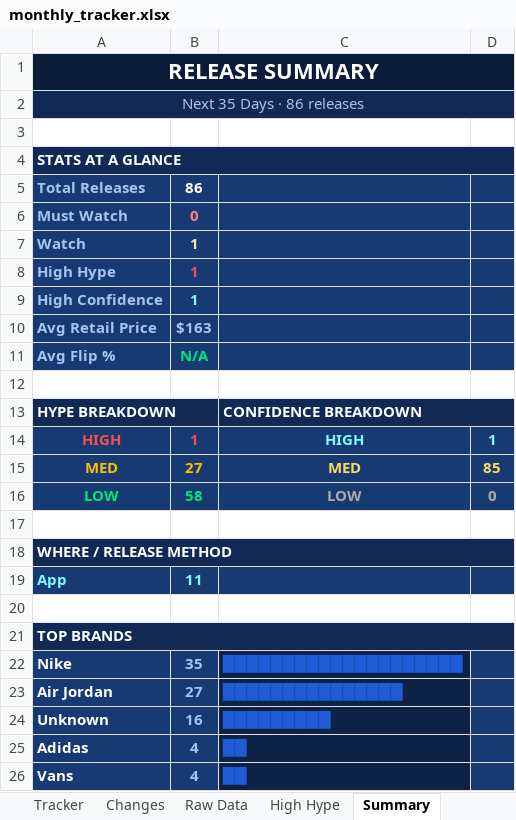
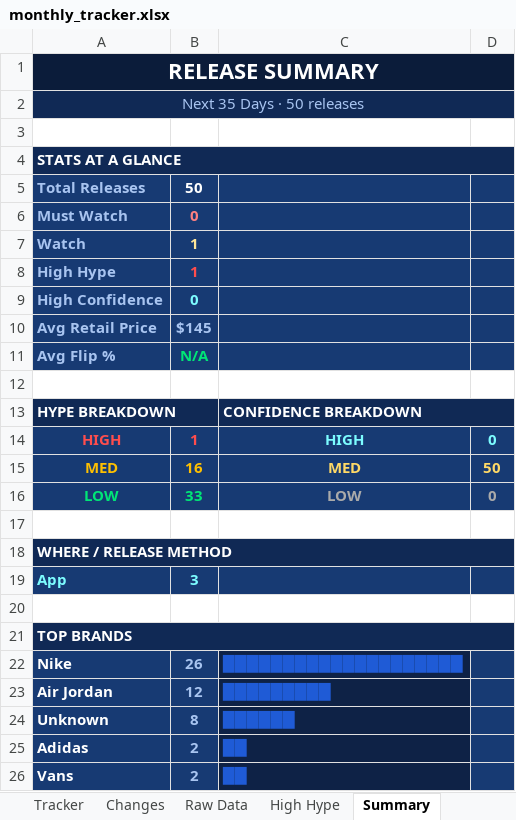
Before and after one commit to lordnader2002-sudo/Sneaker_Release_Tracker, an Excel workbook: output/monthly_tracker.xlsx, sheet Summary, drawn as a sheet; values as stored, in another font and other column widths than the file's, no borders; the diff names each change by its address in the sheet, - before the commit and + after, or states it on an @@ line.

```diff
--- a/output/monthly_tracker.xlsx (sheet Summary)
+++ b/output/monthly_tracker.xlsx (sheet Summary)
-A2: Next 35 Days · 86 releases
+A2: Next 35 Days · 50 releases
-B5: 86
+B5: 50
-B9: 1
+B9: 0
-B10: $163
+B10: $145
-D14: 1
+D14: 0
-B15: 27
+B15: 16
-D15: 85
+D15: 50
-B16: 58
+B16: 33
-B19: 11
+B19: 3
-B22: 35
+B22: 26
-B23: 27
+B23: 12
-C23: ███████████████
+C23: █████████
-B24: 16
+B24: 8
-C24: █████████
+C24: ██████
-B25:B26: 4
+B25:B26: 2
```
Also changed, not shown: sheet Raw Data, sheet Tracker, sheet Changes, 3 other files.
